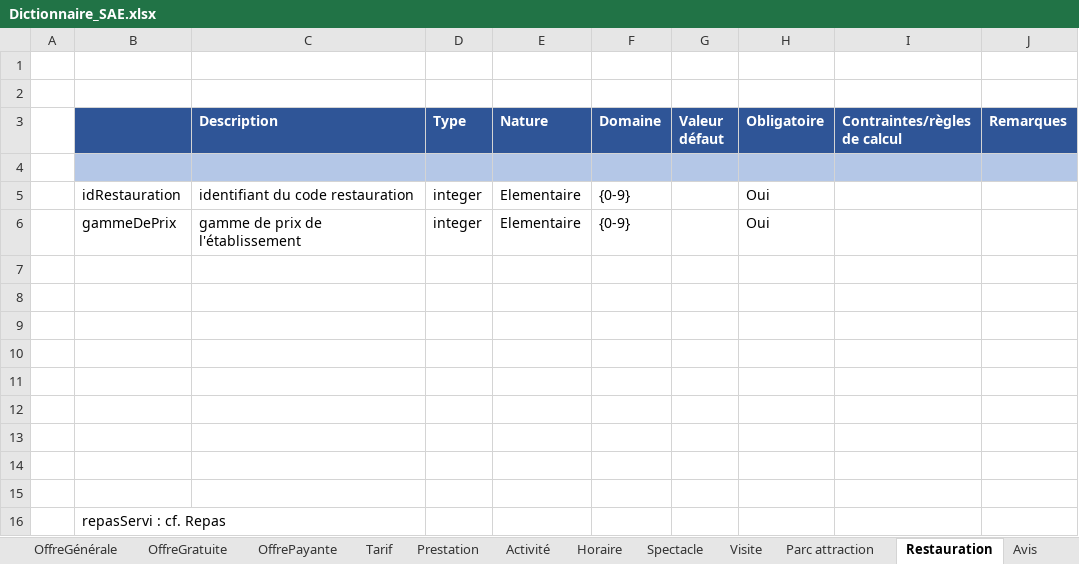
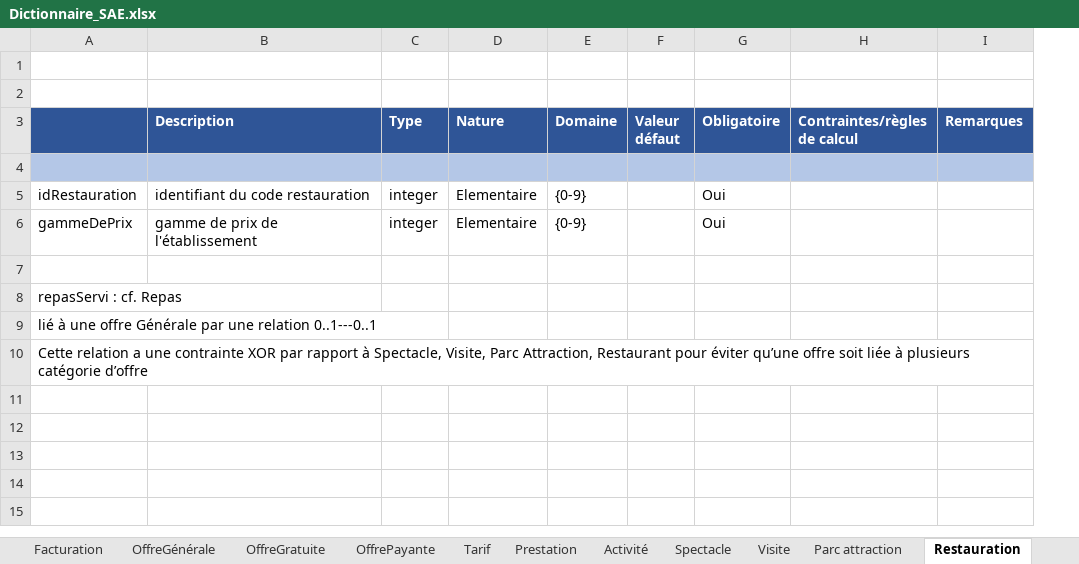
Before and after one commit to RatPeureux/TripEnArmor, an Excel workbook: BDD/Dictionnaire_SAE.xlsx, sheet Restauration, drawn as a sheet; values as stored, in another font and other column widths than the file's, no borders; removed rows and columns are numbered as before the commit, all else as after; the diff names each change by its address in the sheet, - before the commit and + after, or states it on an @@ line.

```diff
--- a/BDD/Dictionnaire_SAE.xlsx (sheet Restauration)
+++ b/BDD/Dictionnaire_SAE.xlsx (sheet Restauration)
-column A, empty
-row 8: (empty)
-row 9: (empty)
-row 10: (empty)
-row 11: (empty)
-row 12: (empty)
-row 13: (empty)
-row 14: (empty)
-row 15: (empty)
+row 9: lié à une offre Générale par une relation 0..1---0..1
+row 10: Cette relation a une contrainte XOR par rapport à Spectacle, Visite, Parc Attraction, Restaurant pour éviter qu’une offre soit liée à plusieurs catégorie d’offre
```
Also changed, not shown: sheet Horaire, sheet Tag, sheet Spectacle, sheet Visite, sheet Activité, sheet Parc attraction, 1 more sheet, other sheet tabs.
